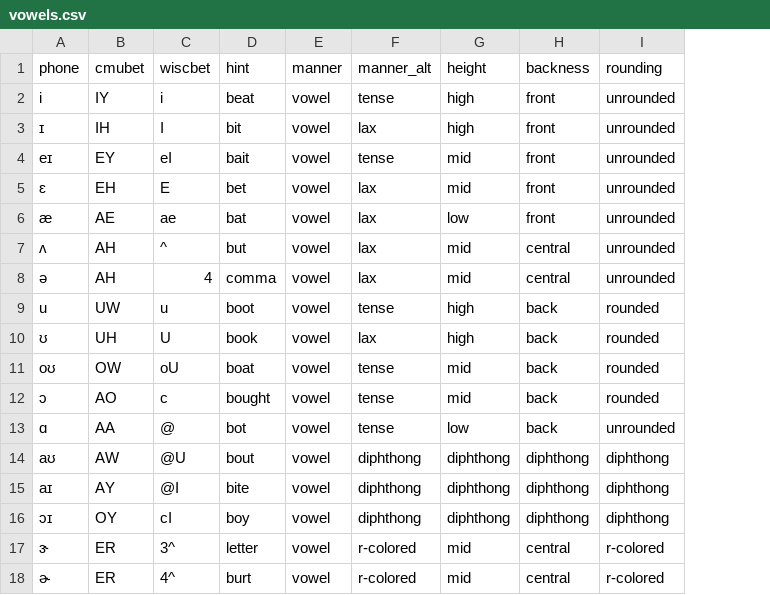
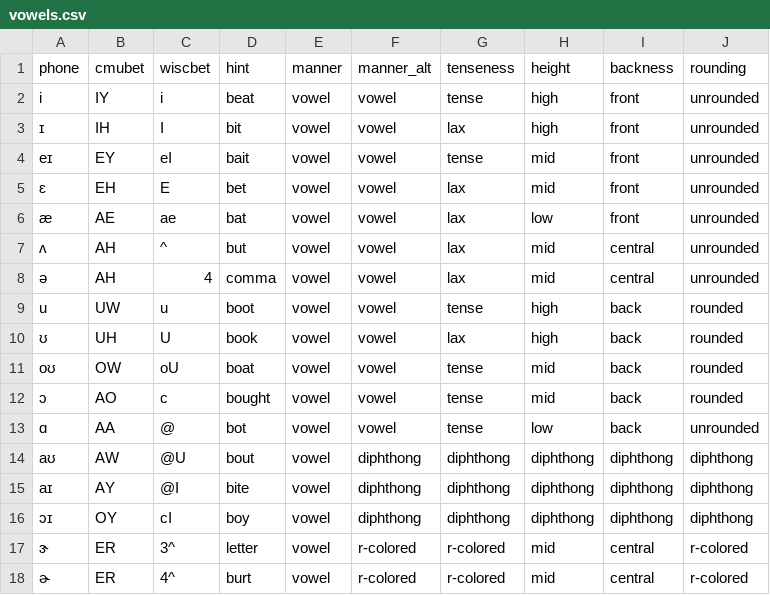
Before and after one commit to tjmahr/wisclabmisc, a CSV file: data-raw/vowels.csv, drawn as a sheet; the diff names each change by its address in the sheet, - before the commit and + after, or states it on an @@ line.

Commit message:
document phonetic features

```diff
--- a/data-raw/vowels.csv
+++ b/data-raw/vowels.csv
+column G (tenseness), rows 2-18: tense | lax | tense | lax | lax | lax | lax | tense | lax | tense | tense | tense | diphthong | diphthong | diphthong | r-colored | r-colored
-F2 (manner_alt): tense
+F2 (manner_alt): vowel
-F3 (manner_alt): lax
+F3 (manner_alt): vowel
-F4 (manner_alt): tense
+F4 (manner_alt): vowel
-F5:F8 (manner_alt): lax
+F5:F8 (manner_alt): vowel
-F9 (manner_alt): tense
+F9 (manner_alt): vowel
-F10 (manner_alt): lax
+F10 (manner_alt): vowel
-F11:F13 (manner_alt): tense
+F11:F13 (manner_alt): vowel
```
Also changed, not shown: 4 other files.
